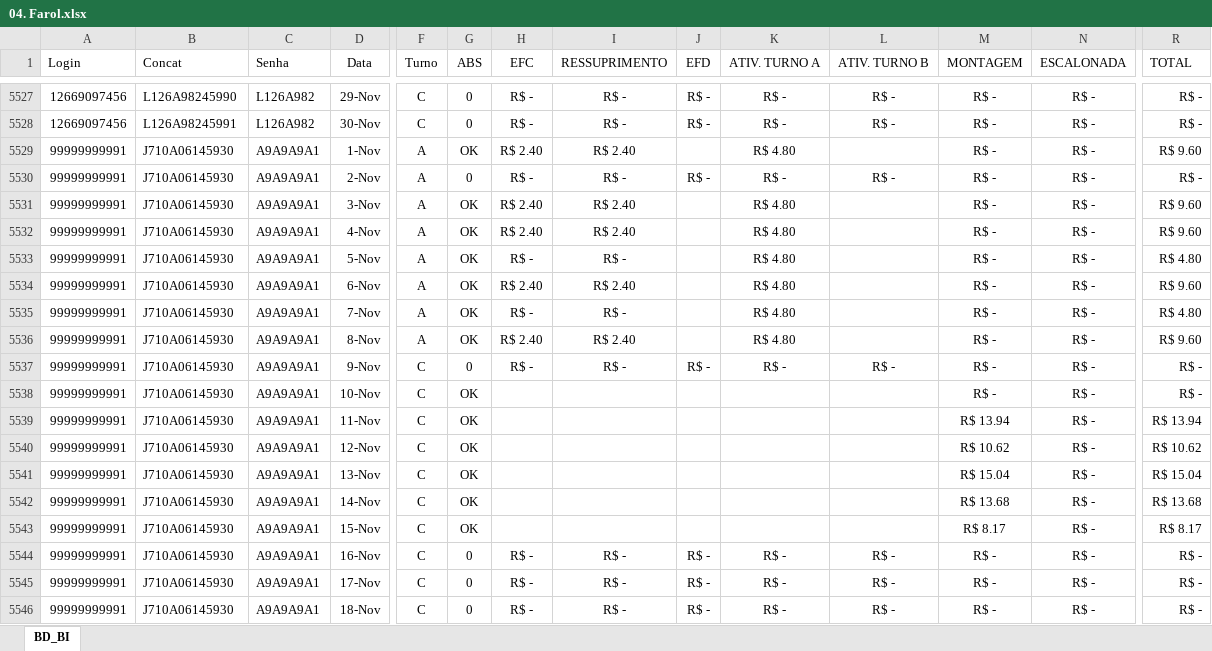
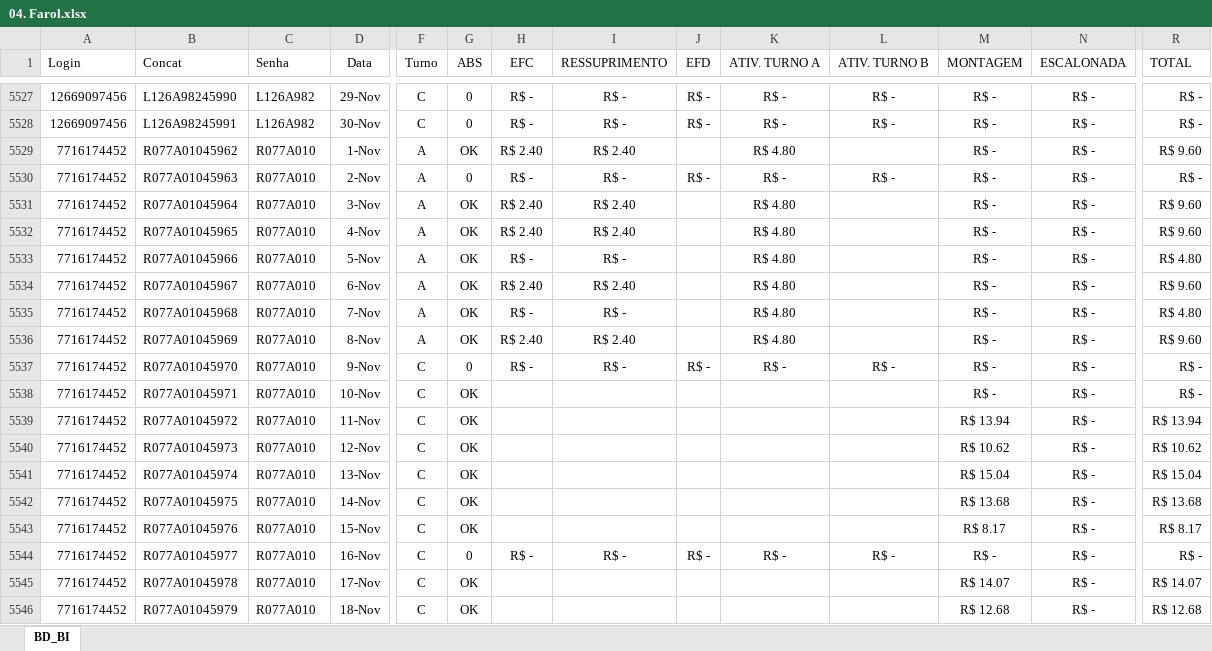
Before and after one commit to jeffersonhorizonte/bot-remuneracao, an Excel workbook: 04. Farol.xlsx, sheet BD_BI, drawn as a sheet; only a part is shown, gaps mark what is left out; values as stored, in another font and other column widths than the file's, no borders; the diff covers the shown part only; the diff names each change by its address in the sheet, - before the commit and + after, or states it on an @@ line.

Commit message:
Atualização da base de remuneração

```diff
--- a/04. Farol.xlsx (sheet BD_BI)
+++ b/04. Farol.xlsx (sheet BD_BI)
-A5529:A5546 (Login): 99999999991
+A5529:A5546 (Login): 7716174452
-B5529 (Concat): J710A06145930
+B5529 (Concat): R077A01045962
-C5529:C5546 (Senha): A9A9A9A1
+C5529:C5546 (Senha): R077A010
-B5530 (Concat): J710A06145930
+B5530 (Concat): R077A01045963
-B5531 (Concat): J710A06145930
+B5531 (Concat): R077A01045964
-B5532 (Concat): J710A06145930
+B5532 (Concat): R077A01045965
-B5533 (Concat): J710A06145930
+B5533 (Concat): R077A01045966
-B5534 (Concat): J710A06145930
+B5534 (Concat): R077A01045967
-B5535 (Concat): J710A06145930
+B5535 (Concat): R077A01045968
-B5536 (Concat): J710A06145930
+B5536 (Concat): R077A01045969
-B5537 (Concat): J710A06145930
+B5537 (Concat): R077A01045970
-B5538 (Concat): J710A06145930
+B5538 (Concat): R077A01045971
-B5539 (Concat): J710A06145930
+B5539 (Concat): R077A01045972
-B5540 (Concat): J710A06145930
+B5540 (Concat): R077A01045973
-B5541 (Concat): J710A06145930
+B5541 (Concat): R077A01045974
-B5542 (Concat): J710A06145930
+B5542 (Concat): R077A01045975
-B5543 (Concat): J710A06145930
+B5543 (Concat): R077A01045976
-B5544 (Concat): J710A06145930
+B5544 (Concat): R077A01045977
-B5545 (Concat): J710A06145930
+B5545 (Concat): R077A01045978
-G5545:G5546 (ABS): 0
+G5545:G5546 (ABS): OK
-H5545:H5546 (EFC): R$ -
+H5545:H5546 (EFC): (empty)
-I5545:I5546 (RESSUPRIMENTO): R$ -
+I5545:I5546 (RESSUPRIMENTO): (empty)
-J5545:J5546 (EFD): R$ -
+J5545:J5546 (EFD): (empty)
-K5545:K5546 (ATIV. TURNO A): R$ -
+K5545:K5546 (ATIV. TURNO A): (empty)
-L5545:L5546 (ATIV. TURNO B): R$ -
+L5545:L5546 (ATIV. TURNO B): (empty)
-M5545 (MONTAGEM): R$ -
+M5545 (MONTAGEM): R$ 14.07
-R5545 (TOTAL): R$ -
+R5545 (TOTAL): R$ 14.07
-B5546 (Concat): J710A06145930
+B5546 (Concat): R077A01045979
-M5546 (MONTAGEM): R$ -
+M5546 (MONTAGEM): R$ 12.68
-R5546 (TOTAL): R$ -
+R5546 (TOTAL): R$ 12.68
```
Also changed, not shown: 1211 edited cells elsewhere in this sheet.
